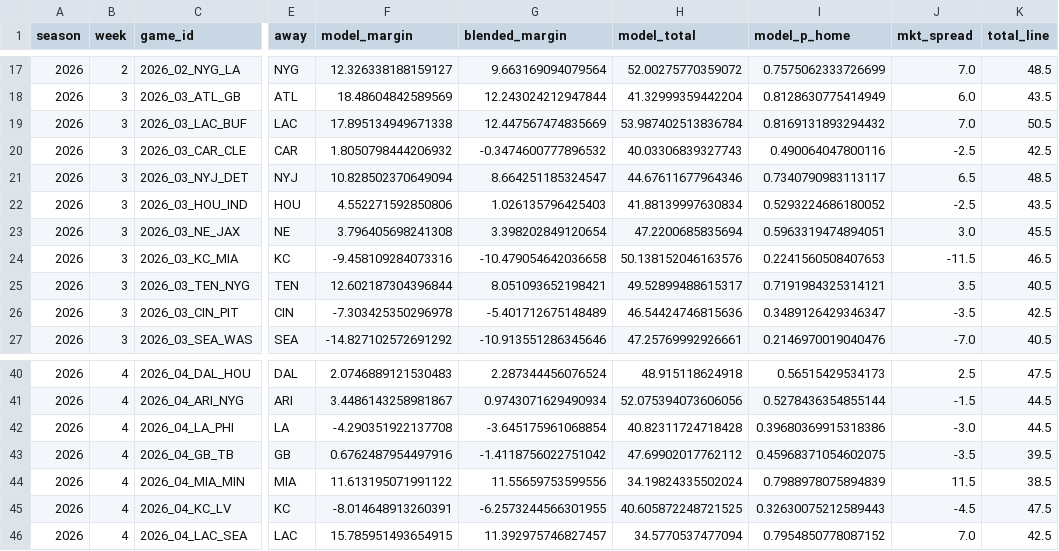
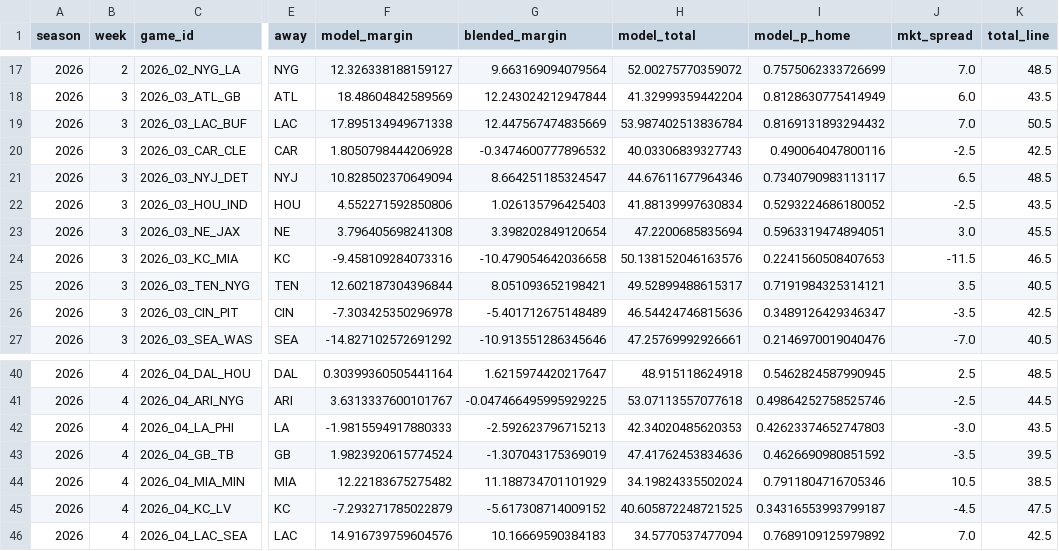
Before and after one commit to drewjhutch-ai/NFL-Model, a CSV file: history/proj_history_2026.csv, drawn as a sheet; only a part is shown, gaps mark what is left out; the diff covers the shown part only; the diff names each change by its address in the sheet, - before the commit and + after, or states it on an @@ line.

```diff
--- a/history/proj_history_2026.csv
+++ b/history/proj_history_2026.csv
-F20 (model_margin): 1.8050798444206932
+F20 (model_margin): 1.8050798444206928
-F40 (model_margin): 2.0746889121530483
+F40 (model_margin): 0.30399360505441164
-G40 (blended_margin): 2.287344456076524
+G40 (blended_margin): 1.6215974420217647
-I40 (model_p_home): 0.56515429534173
+I40 (model_p_home): 0.5462824587990945
-K40 (total_line): 47.5
+K40 (total_line): 48.5
-F41 (model_margin): 3.4486143258981867
+F41 (model_margin): 3.6313337600101767
-G41 (blended_margin): 0.9743071629490934
+G41 (blended_margin): -0.047466495995929225
-H41 (model_total): 52.075394073606056
+H41 (model_total): 53.07113557077618
-I41 (model_p_home): 0.5278436354855144
+I41 (model_p_home): 0.49864252758525746
-J41 (mkt_spread): -1.5
+J41 (mkt_spread): -2.5
-F42 (model_margin): -4.290351922137708
+F42 (model_margin): -1.9815594917880333
-G42 (blended_margin): -3.645175961068854
+G42 (blended_margin): -2.592623796715213
-H42 (model_total): 40.82311724718428
+H42 (model_total): 42.34020485620353
-I42 (model_p_home): 0.39680369915318386
+I42 (model_p_home): 0.42623374652747803
-K42 (total_line): 44.5
+K42 (total_line): 43.5
-F43 (model_margin): 0.6762487954497916
+F43 (model_margin): 1.9823920615774524
-G43 (blended_margin): -1.4118756022751042
+G43 (blended_margin): -1.307043175369019
-H43 (model_total): 47.69902017762112
+H43 (model_total): 47.41762453834636
-I43 (model_p_home): 0.45968371054602075
+I43 (model_p_home): 0.4626690980851592
-F44 (model_margin): 11.613195071991122
+F44 (model_margin): 12.22183675275482
-G44 (blended_margin): 11.55659753599556
+G44 (blended_margin): 11.188734701101929
-I44 (model_p_home): 0.7988978075894839
+I44 (model_p_home): 0.7911804716705346
-J44 (mkt_spread): 11.5
+J44 (mkt_spread): 10.5
-F45 (model_margin): -8.014648913260391
+F45 (model_margin): -7.293271785022879
-G45 (blended_margin): -6.2573244566301955
+G45 (blended_margin): -5.617308714009152
-I45 (model_p_home): 0.32630075212589443
+I45 (model_p_home): 0.34316553993799187
-F46 (model_margin): 15.785951493654915
+F46 (model_margin): 14.916739759604576
-G46 (blended_margin): 11.392975746827457
+G46 (blended_margin): 10.16669590384183
-I46 (model_p_home): 0.7954850778087152
+I46 (model_p_home): 0.7689109125979892
```
Also changed, not shown: 45 edited cells elsewhere in this file, sharp_data/pace_2026.csv, 3 other files.
